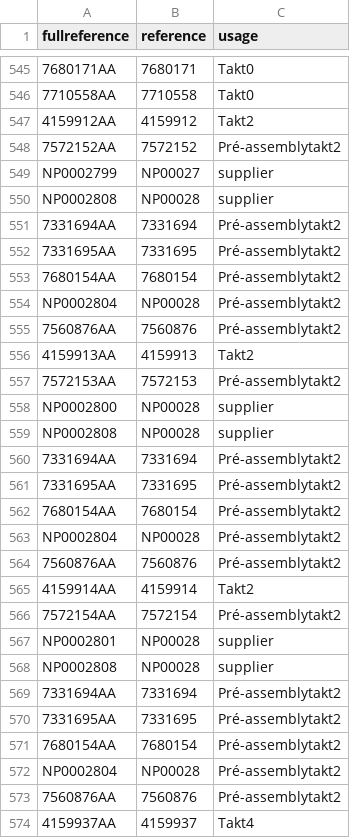
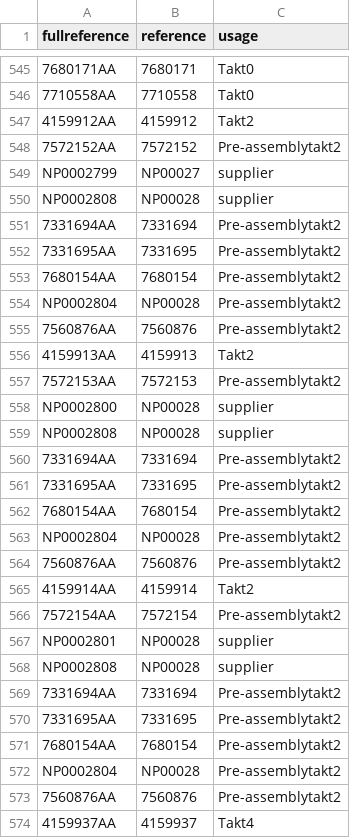
Before and after one commit to neselen231-ux/pks_test, a CSV file: usage.csv, drawn as a sheet; only a part is shown, gaps mark what is left out; the diff covers the shown part only; the diff names each change by its address in the sheet, - before the commit and + after, or states it on an @@ line.

Commit message:
Update usage.csv

```diff
--- a/usage.csv
+++ b/usage.csv
-C548 (usage): Pré-assemblytakt2
+C548 (usage): Pre-assemblytakt2
-C551:C555 (usage): Pré-assemblytakt2
+C551:C555 (usage): Pre-assemblytakt2
-C557 (usage): Pré-assemblytakt2
+C557 (usage): Pre-assemblytakt2
-C560:C564 (usage): Pré-assemblytakt2
+C560:C564 (usage): Pre-assemblytakt2
-C566 (usage): Pré-assemblytakt2
+C566 (usage): Pre-assemblytakt2
-C569:C573 (usage): Pré-assemblytakt2
+C569:C573 (usage): Pre-assemblytakt2
```
Also changed, not shown: 116 edited cells elsewhere in this file.
